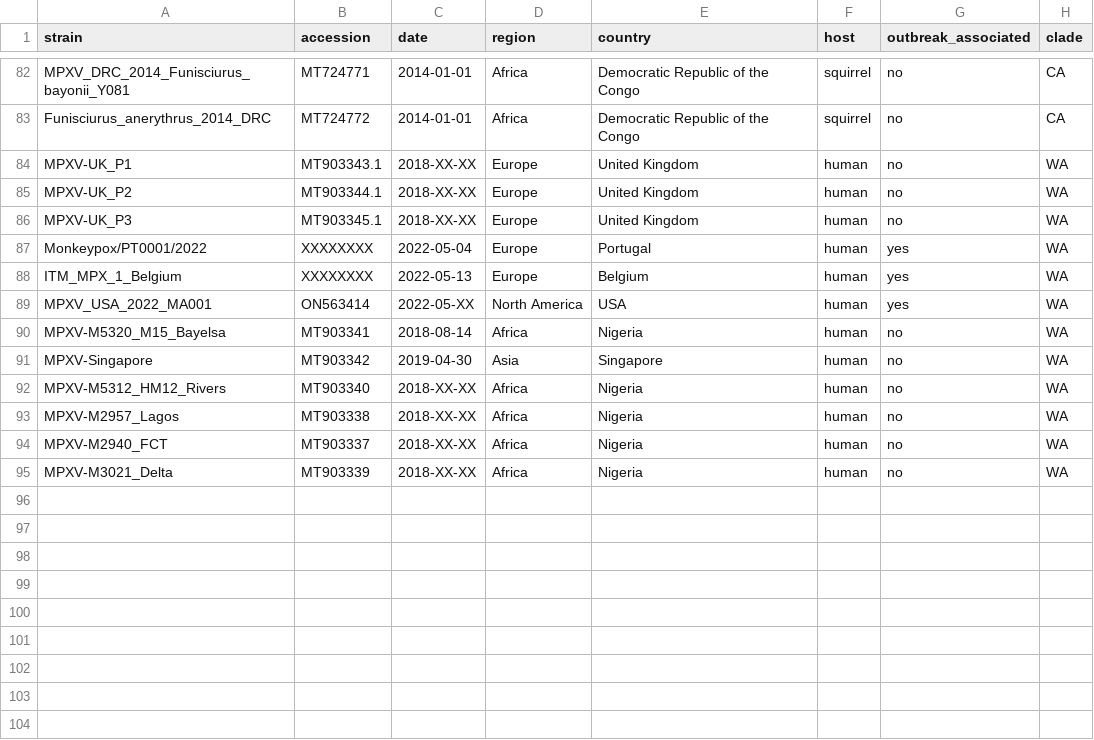
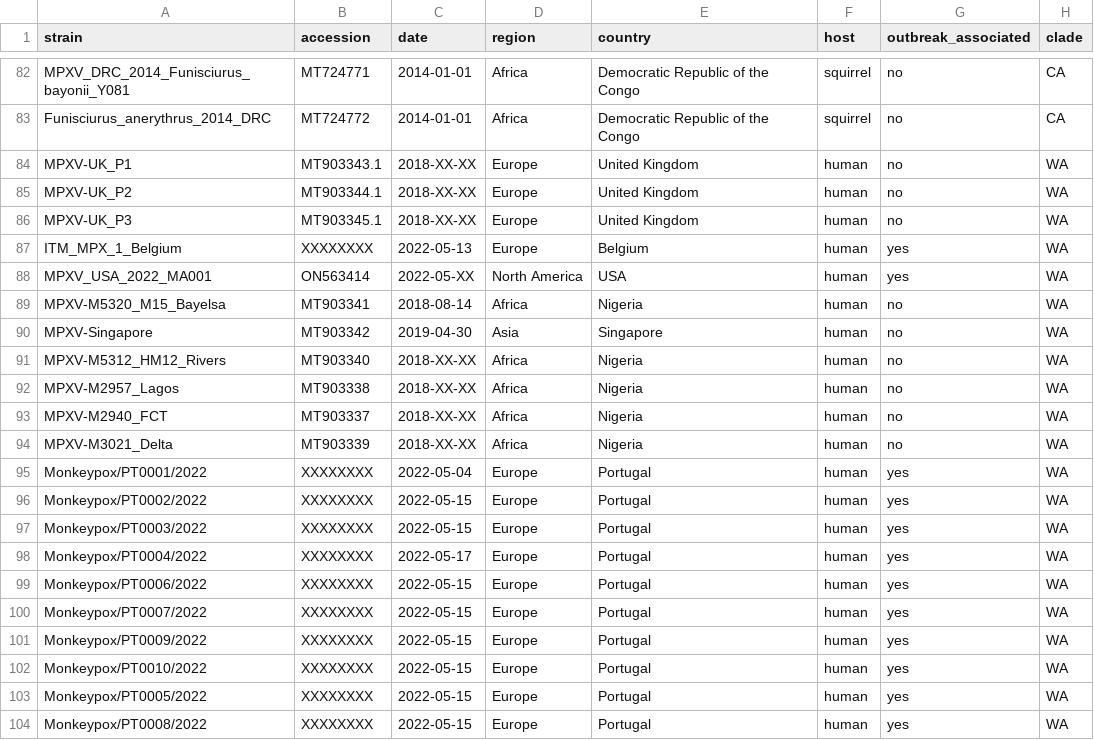
Before and after one commit to nextstrain/mpox, a TSV file: example_data/metadata.tsv, drawn as a sheet; only a part is shown, gaps mark what is left out.

Commit message:
add portuguese data to metadata

```diff
--- a/example_data/metadata.tsv
+++ b/example_data/metadata.tsv
@@ -86,3 +86,2 @@ MPXV-UK_P2	MT903344.1	2018-XX-XX	Europe	United Kingdom	human	no	WA
 MPXV-UK_P3	MT903345.1	2018-XX-XX	Europe	United Kingdom	human	no	WA
-Monkeypox/PT0001/2022	XXXXXXXX	2022-05-04	Europe	Portugal	human	yes	WA
 ITM_MPX_1_Belgium	XXXXXXXX	2022-05-13	Europe	Belgium	human	yes	WA
@@ -95 +94,11 @@ MPXV-M2940_FCT	MT903337	2018-XX-XX	Africa	Nigeria	human	no	WA
 MPXV-M3021_Delta	MT903339	2018-XX-XX	Africa	Nigeria	human	no	WA
+Monkeypox/PT0001/2022	XXXXXXXX	2022-05-04	Europe	Portugal	human	yes	WA
+Monkeypox/PT0002/2022	XXXXXXXX	2022-05-15	Europe	Portugal	human	yes	WA
+Monkeypox/PT0003/2022	XXXXXXXX	2022-05-15	Europe	Portugal	human	yes	WA
+Monkeypox/PT0004/2022	XXXXXXXX	2022-05-17	Europe	Portugal	human	yes	WA
+Monkeypox/PT0006/2022	XXXXXXXX	2022-05-15	Europe	Portugal	human	yes	WA
+Monkeypox/PT0007/2022	XXXXXXXX	2022-05-15	Europe	Portugal	human	yes	WA
+Monkeypox/PT0009/2022	XXXXXXXX	2022-05-15	Europe	Portugal	human	yes	WA
+Monkeypox/PT0010/2022	XXXXXXXX	2022-05-15	Europe	Portugal	human	yes	WA
+Monkeypox/PT0005/2022	XXXXXXXX	2022-05-15	Europe	Portugal	human	yes	WA
+Monkeypox/PT0008/2022	XXXXXXXX	2022-05-15	Europe	Portugal	human	yes	WA
```
